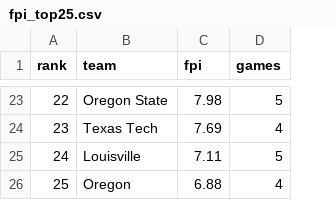
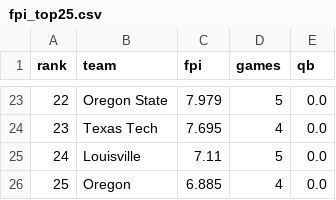
Before and after one commit to swisscheesed14-cfp/cfmp, a CSV file: data/reports/2026-w06/fpi_top25.csv, drawn as a sheet; only a part is shown, gaps mark what is left out; the diff covers the shown part only; the diff names each change by its address in the sheet, - before the commit and + after, or states it on an @@ line.

```diff
--- a/data/reports/2026-w06/fpi_top25.csv
+++ b/data/reports/2026-w06/fpi_top25.csv
+column E (qb), rows 23-26: all 0.0
-C23 (fpi): 7.98
+C23 (fpi): 7.979
-C24 (fpi): 7.69
+C24 (fpi): 7.695
-C26 (fpi): 6.88
+C26 (fpi): 6.885
```
Also changed, not shown: 31 edited cells elsewhere in this file, data/reports/2026-w06/sos.csv, data/reports/2026-w07/prices.csv, 5 other files.
